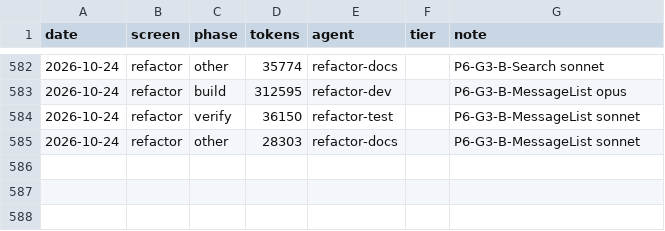
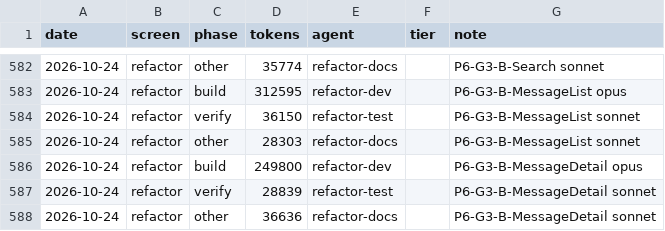
Before and after one commit to Phoenix-DX/connect-new-ui, a CSV file: migration/metrics/ledger.csv, drawn as a sheet; only a part is shown, gaps mark what is left out; the diff names each change by its address in the sheet, - before the commit and + after, or states it on an @@ line.

```diff
--- a/migration/metrics/ledger.csv
+++ b/migration/metrics/ledger.csv
+row 586: 2026-10-24 | refactor | build | 249800 | refactor-dev |  | P6-G3-B-MessageDetail opus
+row 587: 2026-10-24 | refactor | verify | 28839 | refactor-test |  | P6-G3-B-MessageDetail sonnet
+row 588: 2026-10-24 | refactor | other | 36636 | refactor-docs |  | P6-G3-B-MessageDetail sonnet
```
Also changed, not shown: app/docs/refactor/move-map.csv, 26 other files.
